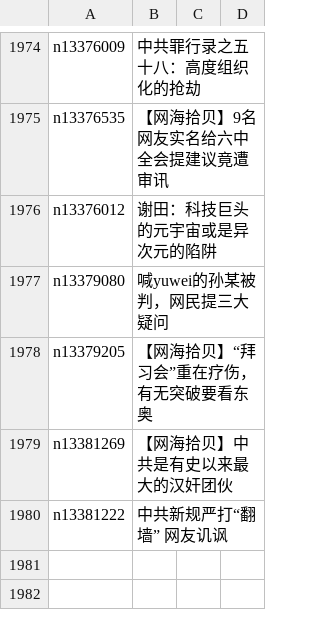
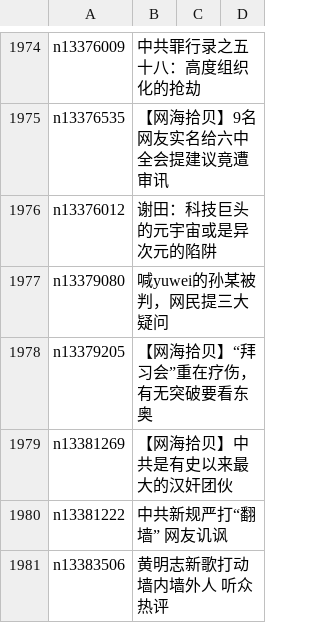
Before and after one commit to easy2view/epoch-comment, a CSV file: indexes/nsc993.csv, drawn as a sheet; only a part is shown, gaps mark what is left out; the diff names each change by its address in the sheet, - before the commit and + after, or states it on an @@ line.

```diff
--- a/indexes/nsc993.csv
+++ b/indexes/nsc993.csv
+row 1981: n13383506 | 黄明志新歌打动墙内墙外人 听众热评
```
Also changed, not shown: indexes/nsc1025.csv, 17 other files.
